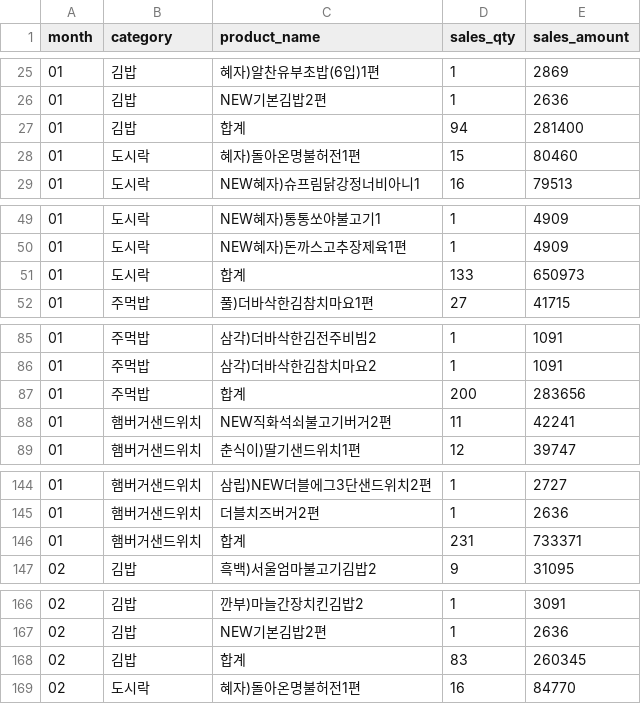
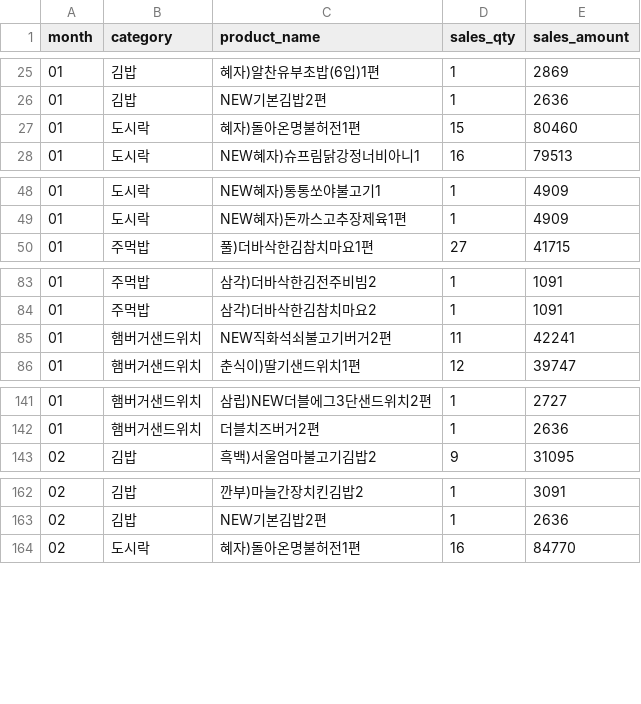
Before and after one commit to Mureung1/hub-showcase, a CSV file: smartff-agent/data/master/sales.csv, drawn as a sheet; only a part is shown, gaps mark what is left out; the diff covers the shown part only.

```diff
--- a/smartff-agent/data/master/sales.csv
+++ b/smartff-agent/data/master/sales.csv
@@ -26,3 +26,2 @@
 01,김밥,NEW기본김밥2편,1,2636
-01,김밥,합계,94,281400
 01,도시락,혜자)돌아온명불허전1편,15,80460
@@ -50,3 +49,2 @@
 01,도시락,NEW혜자)돈까스고추장제육1편,1,4909
-01,도시락,합계,133,650973
 01,주먹밥,풀)더바삭한김참치마요1편,27,41715
@@ -86,3 +84,2 @@
 01,주먹밥,삼각)더바삭한김참치마요2,1,1091
-01,주먹밥,합계,200,283656
 01,햄버거샌드위치,NEW직화석쇠불고기버거2편,11,42241
@@ -145,3 +142,2 @@
 01,햄버거샌드위치,더블치즈버거2편,1,2636
-01,햄버거샌드위치,합계,231,733371
 02,김밥,흑백)서울엄마불고기김밥2,9,31095
@@ -167,3 +163,2 @@
 02,김밥,NEW기본김밥2편,1,2636
-02,김밥,합계,83,260345
 02,도시락,혜자)돌아온명불허전1편,16,84770
```
Also changed, not shown: 19 removed rows elsewhere in this file, smartff-agent/data/master/merged_dataset.csv, 1 other file.
